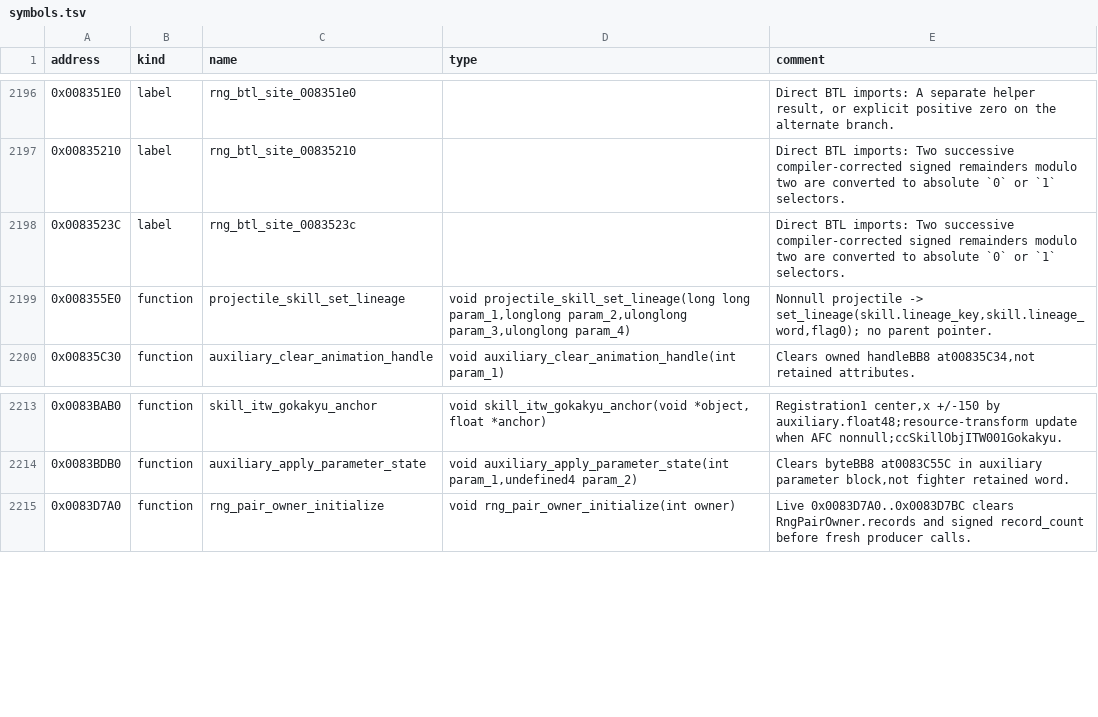
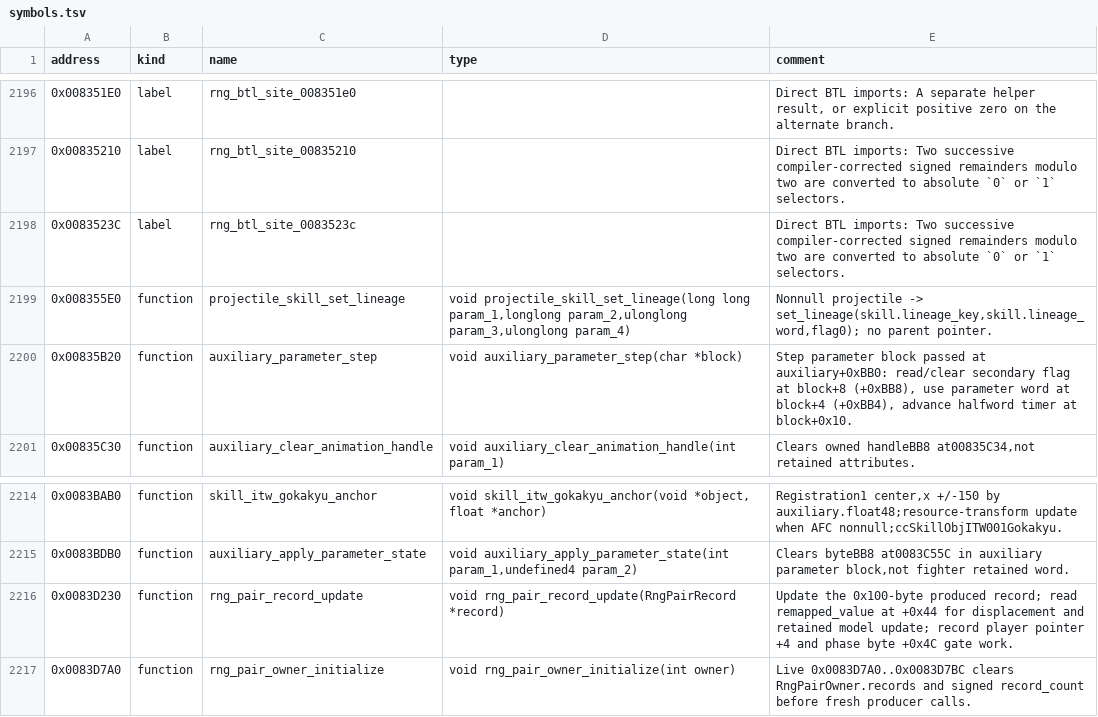
Before and after one commit to solid1353/UN-Workshop, a TSV file: reverse_engineering/annotations/NA2/BTL.BIN/symbols.tsv, drawn as a sheet; only a part is shown, gaps mark what is left out.

Commit message:
Fix annotation layouts and clean-project MCP loading

```diff
--- a/reverse_engineering/annotations/NA2/BTL.BIN/symbols.tsv
+++ b/reverse_engineering/annotations/NA2/BTL.BIN/symbols.tsv
@@ -2199,2 +2199,3 @@ address	kind	name	type	comment
 0x008355E0	function	projectile_skill_set_lineage	void projectile_skill_set_lineage(long long param_1,longlong param_2,ulonglong param_3,ulonglong param_4)	Nonnull projectile -> set_lineage(skill.lineage_key,skill.lineage_word,flag0); no parent pointer.
+0x00835B20	function	auxiliary_parameter_step	void auxiliary_parameter_step(char *block)	Step parameter block passed at auxiliary+0xBB0: read/clear secondary flag at block+8 (+0xBB8), use parameter word at block+4 (+0xBB4), advance halfword timer at block+0x10.
 0x00835C30	function	auxiliary_clear_animation_handle	void auxiliary_clear_animation_handle(int param_1)	Clears owned handleBB8 at00835C34,not retained attributes.
@@ -2214,2 +2215,3 @@ address	kind	name	type	comment
 0x0083BDB0	function	auxiliary_apply_parameter_state	void auxiliary_apply_parameter_state(int param_1,undefined4 param_2)	Clears byteBB8 at0083C55C in auxiliary parameter block,not fighter retained word.
+0x0083D230	function	rng_pair_record_update	void rng_pair_record_update(RngPairRecord *record)	Update the 0x100-byte produced record; read remapped_value at +0x44 for displacement and retained model update; record player pointer +4 and phase byte +0x4C gate work.
 0x0083D7A0	function	rng_pair_owner_initialize	void rng_pair_owner_initialize(int owner)	Live 0x0083D7A0..0x0083D7BC clears RngPairOwner.records and signed record_count before fresh producer calls.
```
Also changed, not shown: reverse_engineering/annotations/NUN3/BATTLE.BIN/symbols.tsv, reverse_engineering/annotations/NUN5/SLES_556.05/symbols.tsv, 7 other files.
